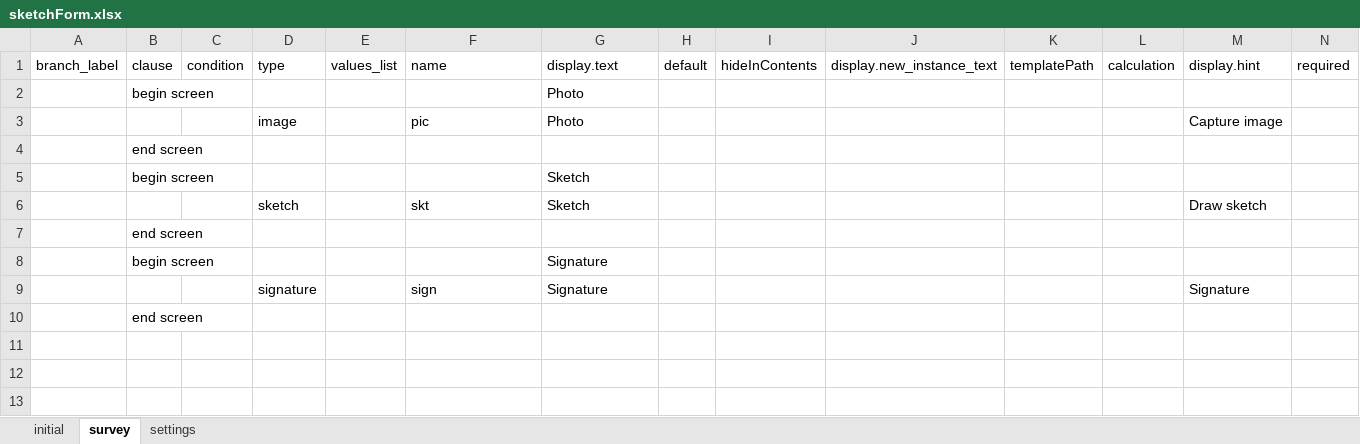
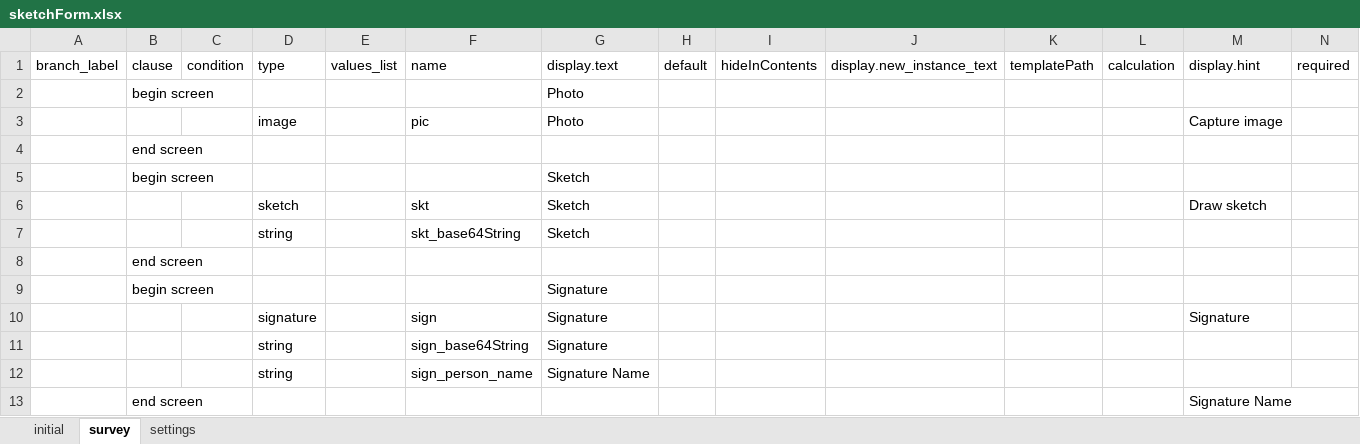
Before and after one commit to asif-iqbal/app-designer, an Excel workbook: app/config/tables/sketchForm/forms/sketchForm/sketchForm.xlsx, sheet survey, drawn as a sheet; only a part is shown; values as stored, in another font and other column widths than the file's, no borders; charts and pictures not drawn; removed rows and columns are numbered as before the commit, all else as after; rows hold the shown columns only; the diff names each change by its address in the sheet, - before the commit and + after, or states it on an @@ line.

Commit message:
Add sketch and sign section

```diff
--- a/app/config/tables/sketchForm/forms/sketchForm/sketchForm.xlsx (sheet survey)
+++ b/app/config/tables/sketchForm/forms/sketchForm/sketchForm.xlsx (sheet survey)
+row 7:  |  |  | string |  | skt_base64String | Sketch
-row 10:  | end screen
+row 11:  |  |  | string |  | sign_base64String | Signature
+row 12:  |  |  | string |  | sign_person_name | Signature Name
+row 13:  | end screen |  |  |  |  |  |  |  |  |  |  | Signature Name
```
Also changed, not shown: sheet settings, charts or pictures, 8 other files.
